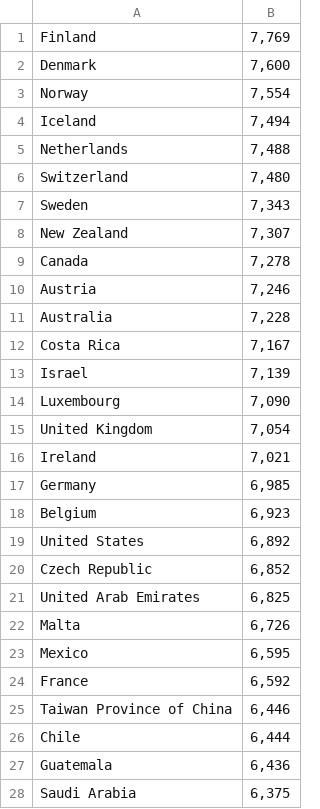
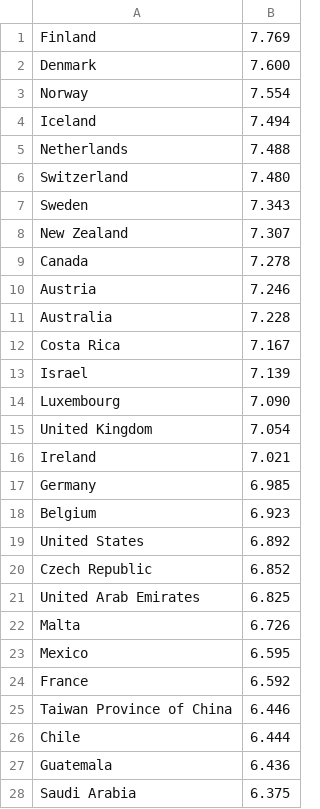
Before and after one commit to MissFacetious/Innovation, a CSV file: data/happiness_index.csv, drawn as a sheet; only a part is shown; the diff covers the shown part only.

```diff
--- a/data/happiness_index.csv
+++ b/data/happiness_index.csv
@@ -1,28 +1,28 @@
-Finland;7,769
-Denmark;7,600
-Norway;7,554
-Iceland;7,494
-Netherlands;7,488
-Switzerland;7,480
-Sweden;7,343
-New Zealand;7,307
-Canada;7,278
-Austria;7,246
-Australia;7,228
-Costa Rica;7,167
-Israel;7,139
-Luxembourg;7,090
-United Kingdom;7,054
-Ireland;7,021
-Germany;6,985
-Belgium;6,923
-United States;6,892
-Czech Republic;6,852
-United Arab Emirates;6,825
-Malta;6,726
-Mexico;6,595
-France;6,592
-Taiwan Province of China;6,446
-Chile;6,444
-Guatemala;6,436
-Saudi Arabia;6,375
+Finland;7.769
+Denmark;7.600
+Norway;7.554
+Iceland;7.494
+Netherlands;7.488
+Switzerland;7.480
+Sweden;7.343
+New Zealand;7.307
+Canada;7.278
+Austria;7.246
+Australia;7.228
+Costa Rica;7.167
+Israel;7.139
+Luxembourg;7.090
+United Kingdom;7.054
+Ireland;7.021
+Germany;6.985
+Belgium;6.923
+United States;6.892
+Czech Republic;6.852
+United Arab Emirates;6.825
+Malta;6.726
+Mexico;6.595
+France;6.592
+Taiwan Province of China;6.446
+Chile;6.444
+Guatemala;6.436
+Saudi Arabia;6.375
```
Also changed, not shown: 128 edited cells elsewhere in this file, data/converted/happiness_index.csv, data_analysis/supervised/linear_regression.csv, 4 other files.
